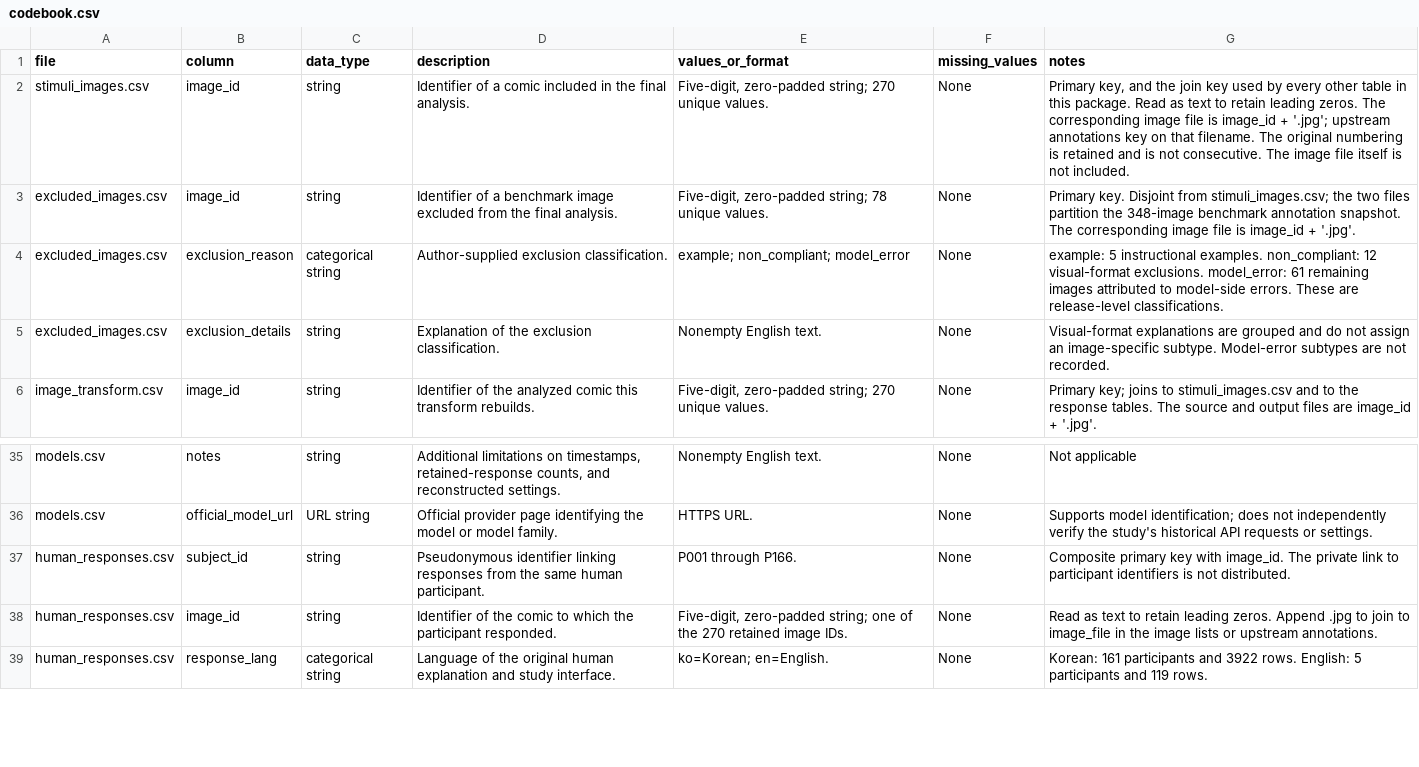
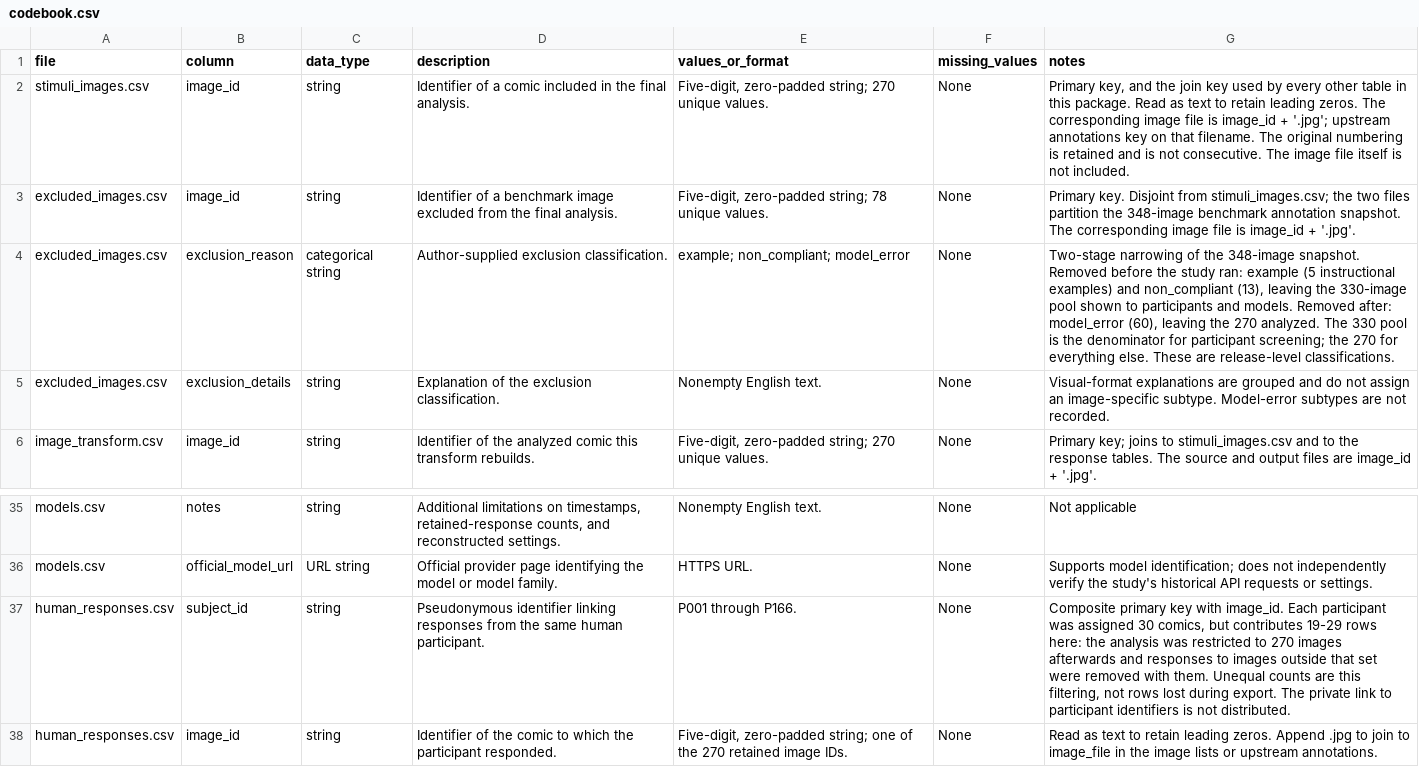
Before and after one commit to wiznuuy/humorous-contradiction, a CSV file: codebook.csv, drawn as a sheet; only a part is shown, gaps mark what is left out; the shorter side is filled out with more unchanged rows.

```diff
--- a/codebook.csv
+++ b/codebook.csv
@@ -3,3 +3,3 @@ stimuli_images.csv,image_id,string,Identifier of a comic included in the final a
 excluded_images.csv,image_id,string,Identifier of a benchmark image excluded from the final analysis.,"Five-digit, zero-padded string; 78 unique values.",None,Primary key. Disjoint from stimuli_images.csv; the two files partition the 348-image benchmark annotation snapshot. The corresponding image file is image_id + '.jpg'.
-excluded_images.csv,exclusion_reason,categorical string,Author-supplied exclusion classification.,example; non_compliant; model_error,None,example: 5 instructional examples. non_compliant: 12 visual-format exclusions. model_error: 61 remaining images attributed to model-side errors. These are release-level classifications.
+excluded_images.csv,exclusion_reason,categorical string,Author-supplied exclusion classification.,example; non_compliant; model_error,None,"Two-stage narrowing of the 348-image snapshot. Removed before the study ran: example (5 instructional examples) and non_compliant (13), leaving the 330-image pool shown to participants and models. Removed after: model_error (60), leaving the 270 analyzed. The 330 pool is the denominator for participant screening; the 270 for everything else. These are release-level classifications."
 excluded_images.csv,exclusion_details,string,Explanation of the exclusion classification.,Nonempty English text.,None,Visual-format explanations are grouped and do not assign an image-specific subtype. Model-error subtypes are not recorded.
@@ -36,3 +36,3 @@ models.csv,notes,string,"Additional limitations on timestamps, retained-response
 models.csv,official_model_url,URL string,Official provider page identifying the model or model family.,HTTPS URL.,None,Supports model identification; does not independently verify the study's historical API requests or settings.
-human_responses.csv,subject_id,string,Pseudonymous identifier linking responses from the same human participant.,P001 through P166.,None,Composite primary key with image_id. The private link to participant identifiers is not distributed.
+human_responses.csv,subject_id,string,Pseudonymous identifier linking responses from the same human participant.,P001 through P166.,None,"Composite primary key with image_id. Each participant was assigned 30 comics, but contributes 19-29 rows here: the analysis was restricted to 270 images afterwards and responses to images outside that set were removed with them. Unequal counts are this filtering, not rows lost during export. The private link to participant identifiers is not distributed."
 human_responses.csv,image_id,string,Identifier of the comic to which the participant responded.,"Five-digit, zero-padded string; one of the 270 retained image IDs.",None,Read as text to retain leading zeros. Append .jpg to join to image_file in the image lists or upstream annotations.
```
Also changed, not shown: 1 other file.
